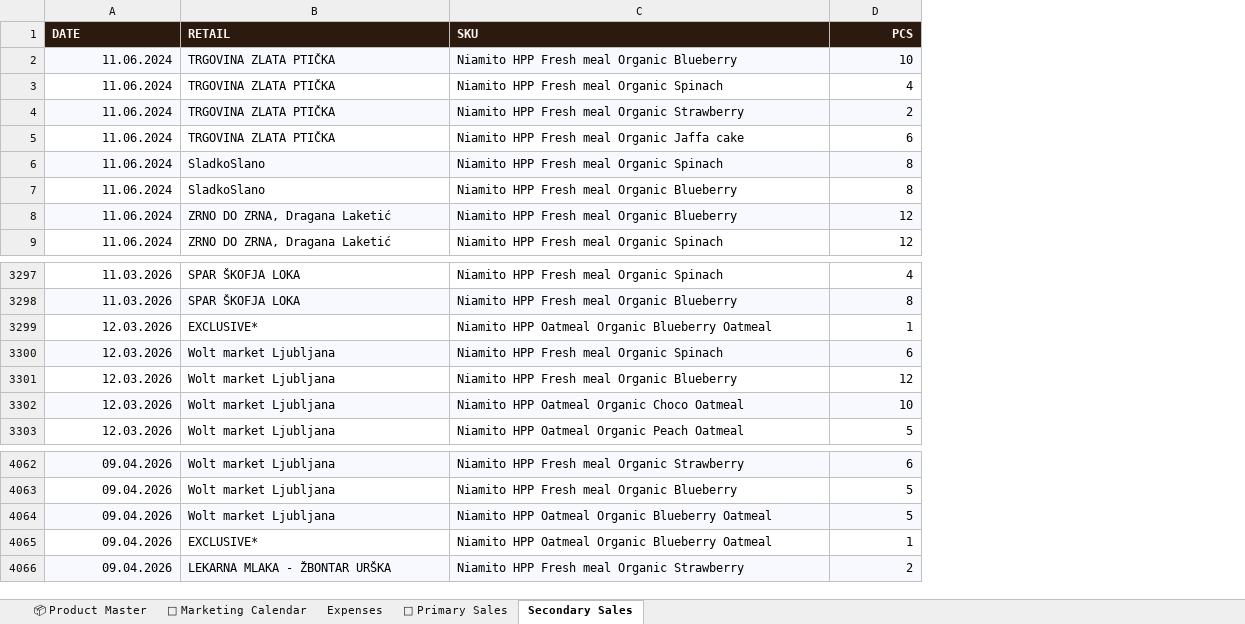
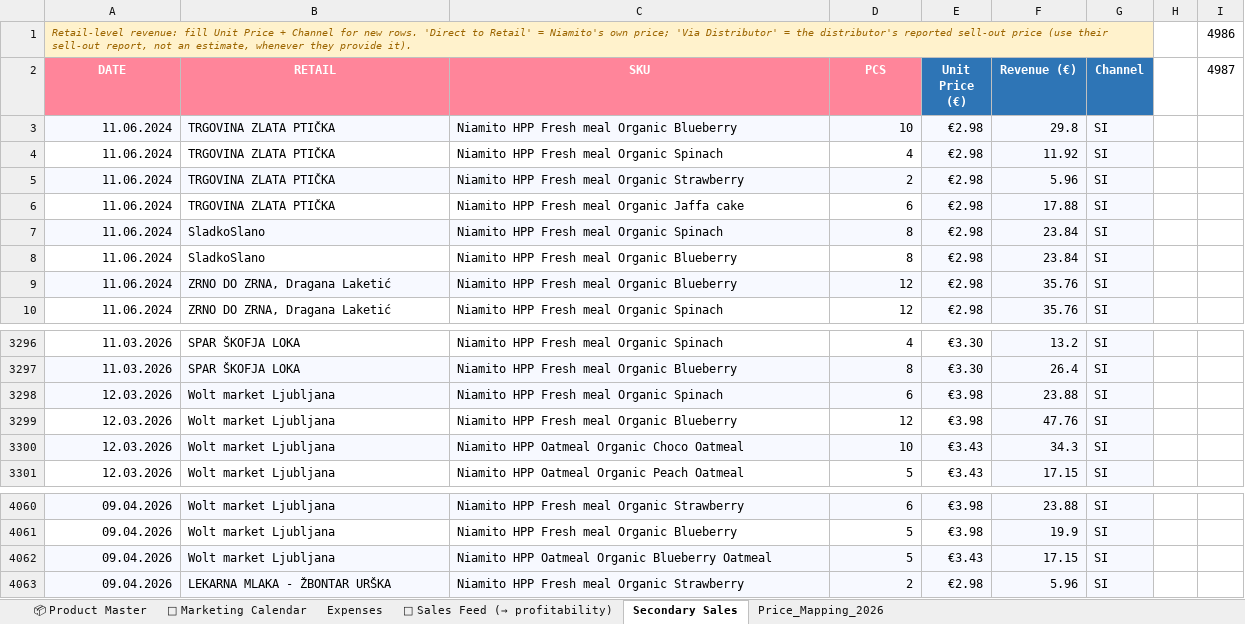
Before and after one commit to nikatasler-cloud/niamito-dashboard-, an Excel workbook: Niamito_Master_Tables.xlsx, sheet Secondary Sales, drawn as a sheet; only a part is shown, gaps mark what is left out; values as stored, in another font and other column widths than the file's, no borders; charts and pictures and conditional formats not drawn; removed rows and columns are numbered as before the commit, all else as after; the diff covers the shown part only; the diff names each change by its address in the sheet, - before the commit and + after, or states it on an @@ line.

```diff
--- a/Niamito_Master_Tables.xlsx (sheet Secondary Sales)
+++ b/Niamito_Master_Tables.xlsx (sheet Secondary Sales)
-sheet tab: 💸 Primary Sales
+sheet tab: 🔗 Sales Feed (→ profitability)
+sheet tab: Price_Mapping_2026
+column E (Unit Price (€)), rows 3-10: all €2.98; rows 3296-3301: €3.30 | €3.30 | €3.98 | €3.98 | €3.43 | €3.43; rows 4060-4063: €3.98 | €3.98 | €3.43 | €2.98
+column F (Revenue (€)), rows 3-10: 29.8 | 11.92 | 5.96 | 17.88 | 23.84 | 23.84 | 35.76 | 35.76; rows 3296-3301: 13.2 | 26.4 | 23.88 | 47.76 | 34.3 | 17.15; rows 4060-4063: 23.88 | 19.9 | 17.15 | 5.96
+column G (Channel), rows 3-10: all SI; rows 3296-3301: all SI; rows 4060-4063: all SI
+column H, empty
+column I (4987), empty
+row 1: Retail-level revenue: fill Unit Price + Channel for new rows. 'Direct to Retail' = Niamito's own price; 'Via Distributor' = the distributor's reported sell-out price (use their sell-out report, not an estimate, whenever they provide it). |  |  |  |  |  |  |  | 4986
-A2:D2 fill: #2C1A0E
+A2:D2 fill: #FF859A
-A2:C2 alignment: left
+A2:C2 alignment: center
-D2 alignment: right
+D2 alignment: center
-row 3299: 12.03.2026 | EXCLUSIVE* | Niamito HPP Oatmeal Organic Blueberry Oatmeal | 1
-row 4065: 09.04.2026 | EXCLUSIVE* | Niamito HPP Oatmeal Organic Blueberry Oatmeal | 1
```
Also changed, not shown: 18 added rows and 2 removed rows elsewhere in this sheet, sheet Expenses, sheet 📅 Marketing Calendar, formulas that keep their value, charts or pictures, 1 other file.
